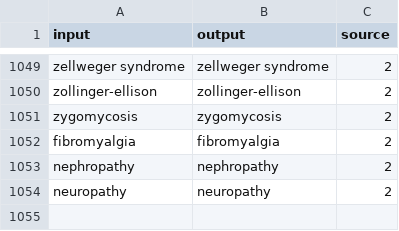
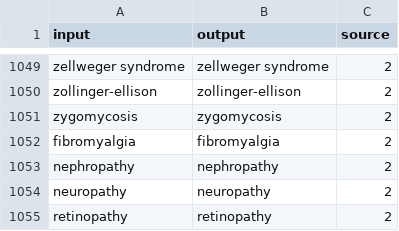
Before and after one commit to vrhegde/LU_files, a CSV file: clinical_entities_map.csv, drawn as a sheet; only a part is shown, gaps mark what is left out.

Commit message:
Update clinical_entities_map.csv

```diff
--- a/clinical_entities_map.csv
+++ b/clinical_entities_map.csv
@@ -1054 +1054,2 @@ nephropathy, nephropathy,2
 neuropathy, neuropathy,2
+retinopathy, retinopathy,2
```
